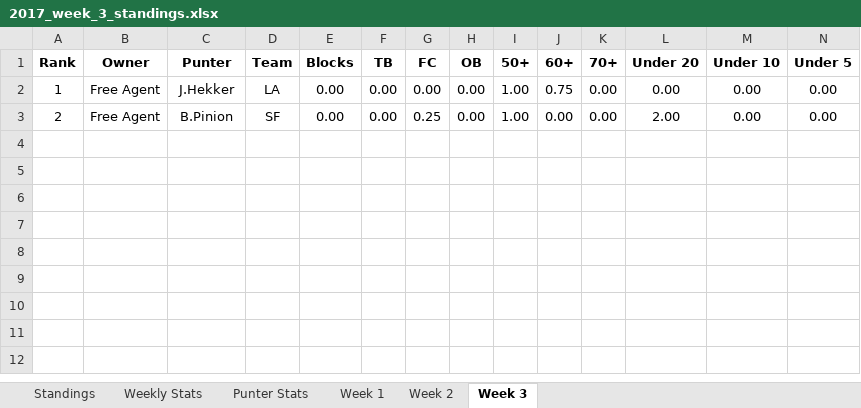
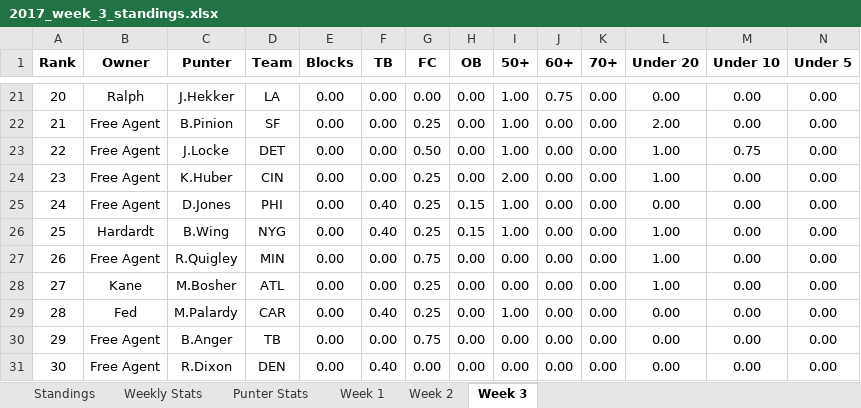
Before and after one commit to davidlevine22/punters_league, an Excel workbook: data/weekly_update/2017/2017_week_3_standings.xlsx, sheet Week 3, drawn as a sheet; only a part is shown, gaps mark what is left out; values as stored, in another font and other column widths than the file's, no borders; addresses are those after the commit; rows hold the shown columns only; the diff covers the shown part only; the diff names each change by its address in the sheet, - before the commit and + after, or states it on an @@ line.

```diff
--- a/data/weekly_update/2017/2017_week_3_standings.xlsx (sheet Week 3)
+++ b/data/weekly_update/2017/2017_week_3_standings.xlsx (sheet Week 3)
-A21 (Rank): 1
+A21 (Rank): 20
-B21 (Owner): Free Agent
+B21 (Owner): Ralph
-A22 (Rank): 2
+A22 (Rank): 21
+row 23: 22 | Free Agent | J.Locke | DET | 0.00 | 0.00 | 0.50 | 0.00 | 1.00 | 0.00 | 0.00 | 1.00 | 0.75 | 0.00
+row 24: 23 | Free Agent | K.Huber | CIN | 0.00 | 0.00 | 0.25 | 0.00 | 2.00 | 0.00 | 0.00 | 1.00 | 0.00 | 0.00
+row 25: 24 | Free Agent | D.Jones | PHI | 0.00 | 0.40 | 0.25 | 0.15 | 1.00 | 0.00 | 0.00 | 0.00 | 0.00 | 0.00
+row 26: 25 | Hardardt | B.Wing | NYG | 0.00 | 0.40 | 0.25 | 0.15 | 1.00 | 0.00 | 0.00 | 1.00 | 0.00 | 0.00
+row 27: 26 | Free Agent | R.Quigley | MIN | 0.00 | 0.00 | 0.75 | 0.00 | 0.00 | 0.00 | 0.00 | 1.00 | 0.00 | 0.00
+row 28: 27 | Kane | M.Bosher | ATL | 0.00 | 0.00 | 0.25 | 0.00 | 0.00 | 0.00 | 0.00 | 1.00 | 0.00 | 0.00
+row 29: 28 | Fed | M.Palardy | CAR | 0.00 | 0.40 | 0.25 | 0.00 | 1.00 | 0.00 | 0.00 | 0.00 | 0.00 | 0.00
+row 30: 29 | Free Agent | B.Anger | TB | 0.00 | 0.00 | 0.75 | 0.00 | 0.00 | 0.00 | 0.00 | 0.00 | 0.00 | 0.00
+row 31: 30 | Free Agent | R.Dixon | DEN | 0.00 | 0.40 | 0.00 | 0.00 | 0.00 | 0.00 | 0.00 | 0.00 | 0.00 | 0.00
```
Also changed, not shown: 19 added rows elsewhere in this sheet, sheet Weekly Stats, sheet Punter Stats, sheet Standings, 5 other files.
